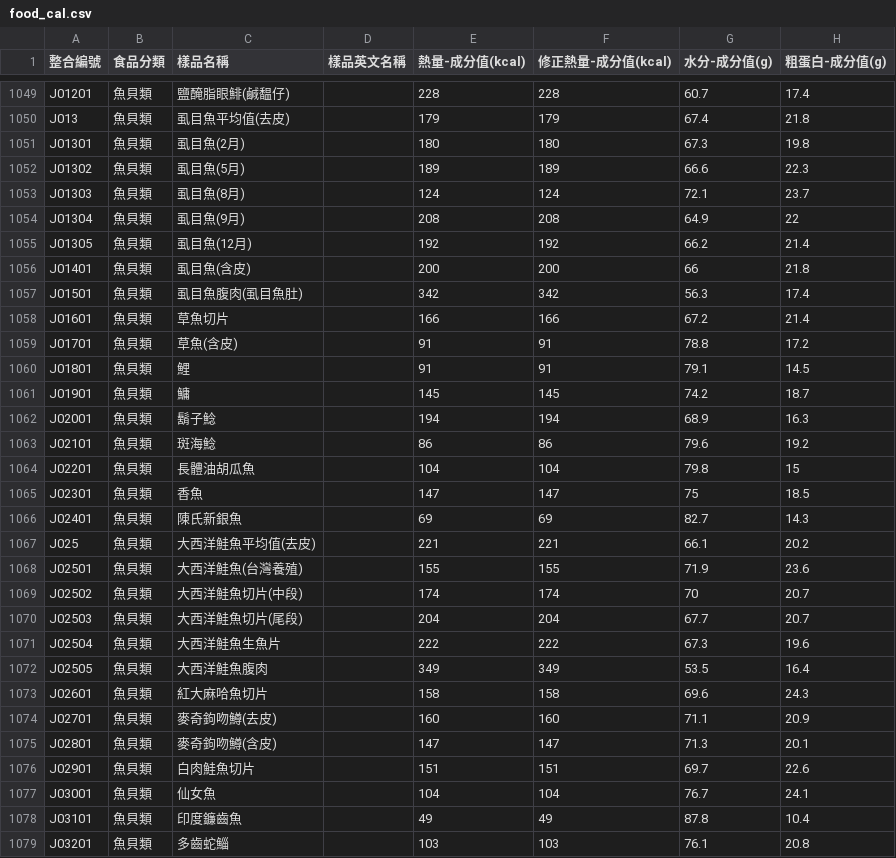
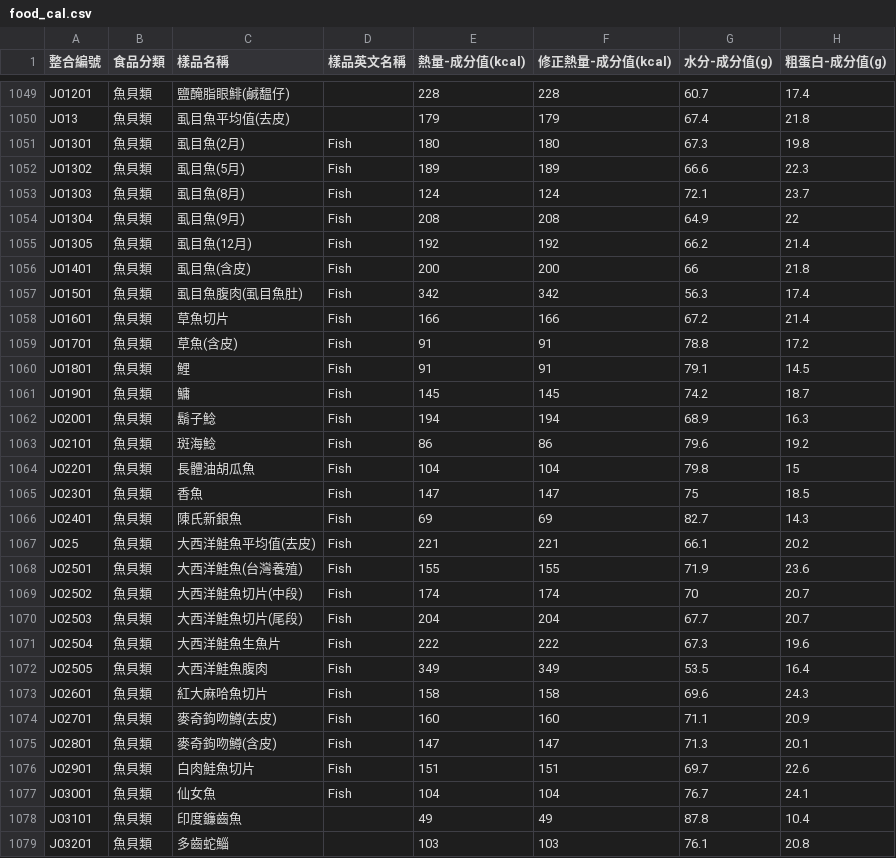
Before and after one commit to bouzinlp/iKK_Go, a CSV file: app/src/main/assets/food_cal.csv, drawn as a sheet; only a part is shown, gaps mark what is left out; the diff covers the shown part only; the diff names each change by its address in the sheet, - before the commit and + after, or states it on an @@ line.

Commit message:
資料庫新增

```diff
--- a/app/src/main/assets/food_cal.csv
+++ b/app/src/main/assets/food_cal.csv
-D1051:D1077 (樣品英文名稱): (empty)
+D1051:D1077 (樣品英文名稱): Fish
```
Also changed, not shown: 47 edited cells elsewhere in this file.
